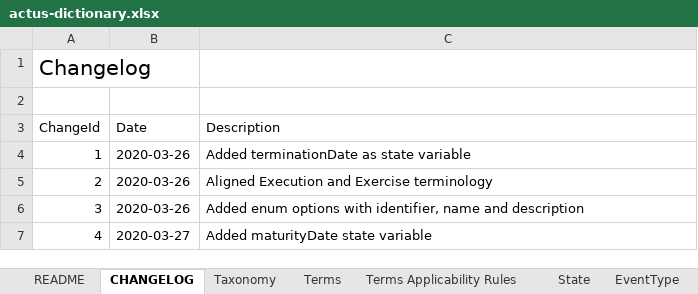
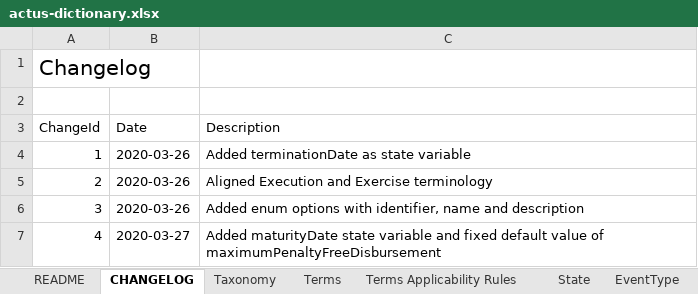
Before and after one commit to actusfrf/actus-dictionary, an Excel workbook: actus-dictionary.xlsx, sheet CHANGELOG, drawn as a sheet; values as stored, in another font and other column widths than the file's, no borders; the diff names each change by its address in the sheet, - before the commit and + after, or states it on an @@ line.

Commit message:
fixed default value of maximumPenaltyFreeDisbursement term #4

```diff
--- a/actus-dictionary.xlsx (sheet CHANGELOG)
+++ b/actus-dictionary.xlsx (sheet CHANGELOG)
-C7 (Description): …state variable
+C7 (Description): …state variable and fixed default value of maximumPenaltyFreeDisbursement
```
Also changed, not shown: sheet Terms, 2 other files.
